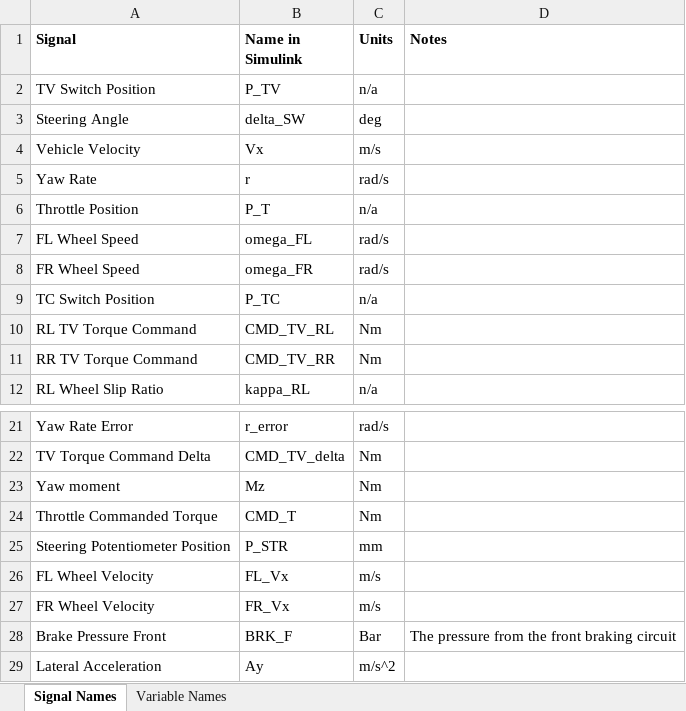
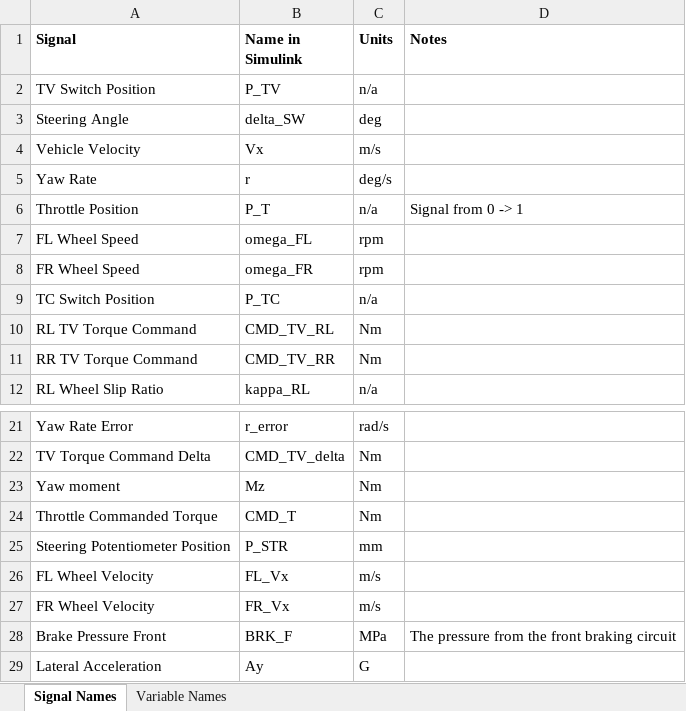
Before and after one commit to il1anx/formula_lcs_competition, an Excel workbook: Control Algorithms/V0/v0_signal_names.xlsx, sheet Signal Names, drawn as a sheet; only a part is shown, gaps mark what is left out; values as stored, in another font and other column widths than the file's, no borders; the diff names each change by its address in the sheet, - before the commit and + after, or states it on an @@ line.

Commit message:
cbuildv0p4 added
Updated yaw rate target estimation and fixed carsim sensor units.

```diff
--- a/Control Algorithms/V0/v0_signal_names.xlsx (sheet Signal Names)
+++ b/Control Algorithms/V0/v0_signal_names.xlsx (sheet Signal Names)
-C5 (Units): rad/s
+C5 (Units): deg/s
-D6 (Notes): (empty)
+D6 (Notes): Signal from 0 -> 1
-C7:C8 (Units): rad/s
+C7:C8 (Units): rpm
-C28 (Units): Bar
+C28 (Units): MPa
-C29 (Units): m/s^2
+C29 (Units): G
```
Also changed, not shown: sheet Variable Names, 12 other files.
